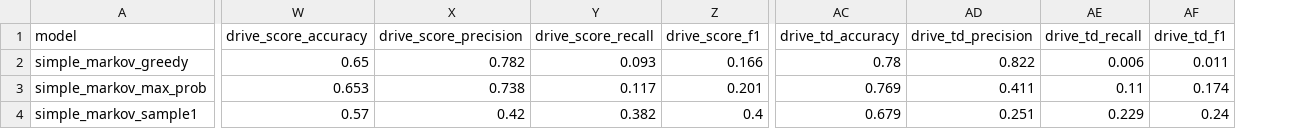
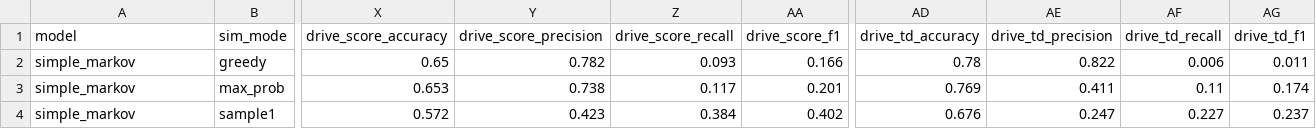
Before and after one commit to aryarksub/NFL_Markov, a CSV file: metrics/all_metrics.csv, drawn as a sheet; only a part is shown, gaps mark what is left out; addresses are those after the commit; the diff covers the shown part only; the diff names each change by its address in the sheet, - before the commit and + after, or states it on an @@ line.

Commit message:
Update full metrics CSV

```diff
--- a/metrics/all_metrics.csv
+++ b/metrics/all_metrics.csv
+column B (sim_mode), rows 2-4: greedy | max_prob | sample1
-A2 (model): simple_markov_greedy
+A2 (model): simple_markov
-A3 (model): simple_markov_max_prob
+A3 (model): simple_markov
-A4 (model): simple_markov_sample1
+A4 (model): simple_markov
-X4 (drive_score_accuracy): 0.57
+X4 (drive_score_accuracy): 0.572
-Y4 (drive_score_precision): 0.42
+Y4 (drive_score_precision): 0.423
-Z4 (drive_score_recall): 0.382
+Z4 (drive_score_recall): 0.384
-AA4 (drive_score_f1): 0.4
+AA4 (drive_score_f1): 0.402
-AD4 (drive_td_accuracy): 0.679
+AD4 (drive_td_accuracy): 0.676
-AE4 (drive_td_precision): 0.251
+AE4 (drive_td_precision): 0.247
-AF4 (drive_td_recall): 0.229
+AF4 (drive_td_recall): 0.227
-AG4 (drive_td_f1): 0.24
+AG4 (drive_td_f1): 0.237
```
Also changed, not shown: 18 edited cells elsewhere in this file, 1 other file.
